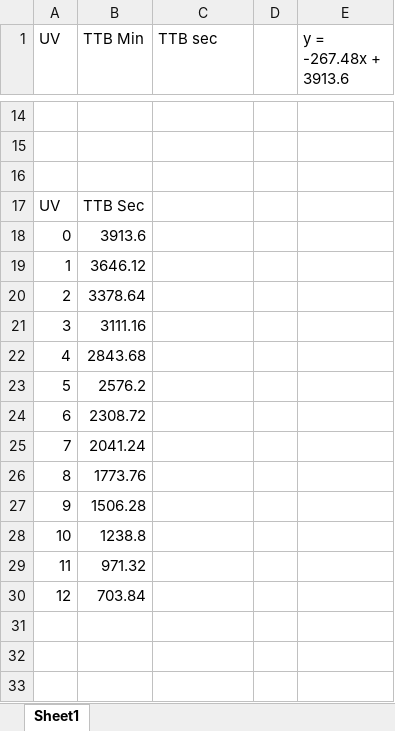
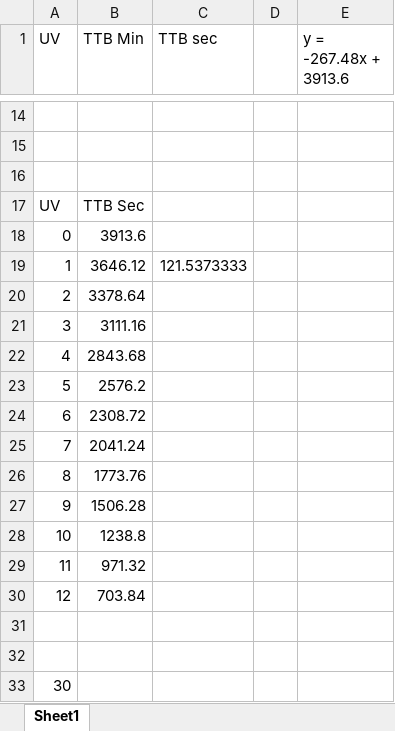
Before and after one commit to ryanredbaron/UV-Watch, an Excel workbook: UVExcel.xlsx, sheet Sheet1, drawn as a sheet; only a part is shown, gaps mark what is left out; values as stored, in another font and other column widths than the file's, no borders; charts and pictures not drawn; the diff names each change by its address in the sheet, - before the commit and + after, or states it on an @@ line.

```diff
--- a/UVExcel.xlsx (sheet Sheet1)
+++ b/UVExcel.xlsx (sheet Sheet1)
-C19 (TTB sec): (empty)
+C19 (TTB sec): 121.5373333
+row 31: (empty)
+row 32: (empty)
+row 33: 30
```
Also changed, not shown: 1 other file.
